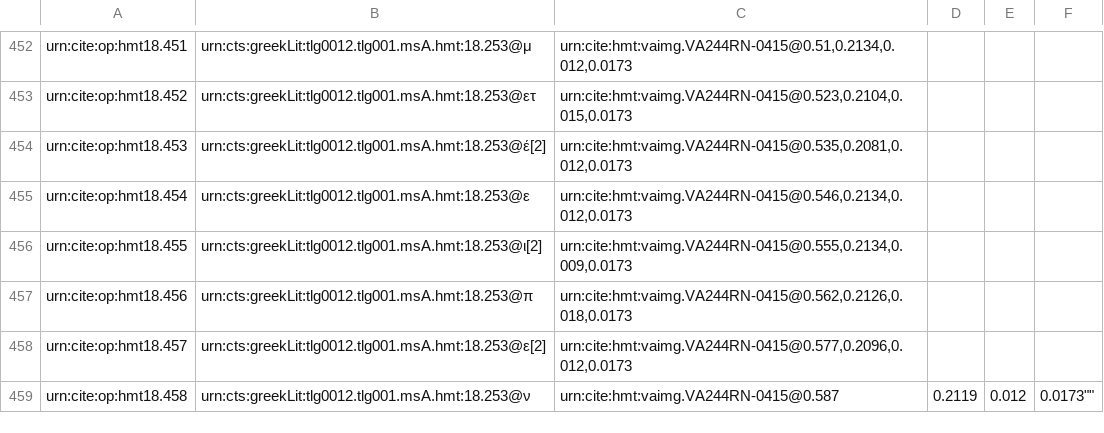
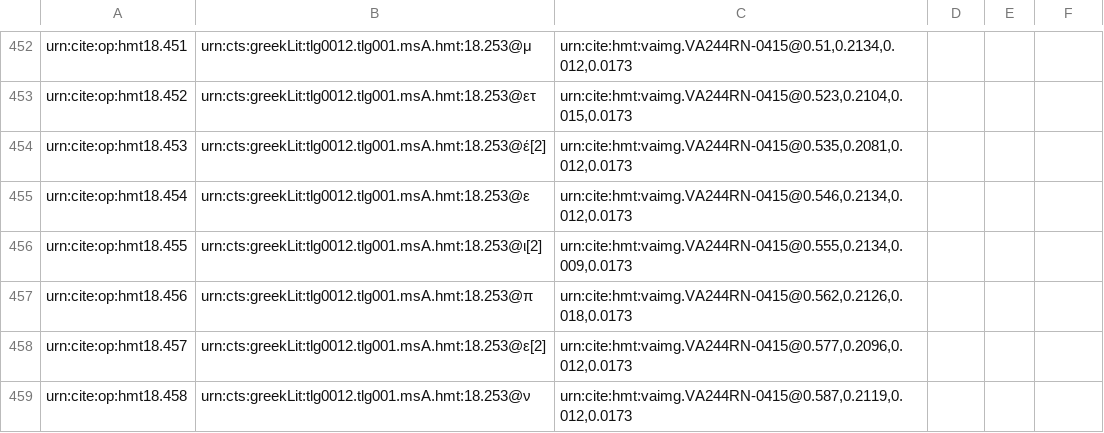
Before and after one commit to hmteditors/closed-hc-il18, a CSV file: venA/collections/paleography.csv, drawn as a sheet; only a part is shown, gaps mark what is left out.

Commit message:
Update paleography.csv

```diff
--- a/venA/collections/paleography.csv
+++ b/venA/collections/paleography.csv
@@ -458,2 +458,2 @@ urn:cite:op:hmt18.456,urn:cts:greekLit:tlg0012.tlg001.msA.hmt:18.253@π,"urn:cit
 urn:cite:op:hmt18.457,urn:cts:greekLit:tlg0012.tlg001.msA.hmt:18.253@ε[2],"urn:cite:hmt:vaimg.VA244RN-0415@0.577,0.2096,0.012,0.0173",
-urn:cite:op:hmt18.458,urn:cts:greekLit:tlg0012.tlg001.msA.hmt:18.253@ν,urn:cite:hmt:vaimg.VA244RN-0415@0.587,0.2119,0.012,0.0173"",
+urn:cite:op:hmt18.458,urn:cts:greekLit:tlg0012.tlg001.msA.hmt:18.253@ν,"urn:cite:hmt:vaimg.VA244RN-0415@0.587,0.2119,0.012,0.0173",
```
